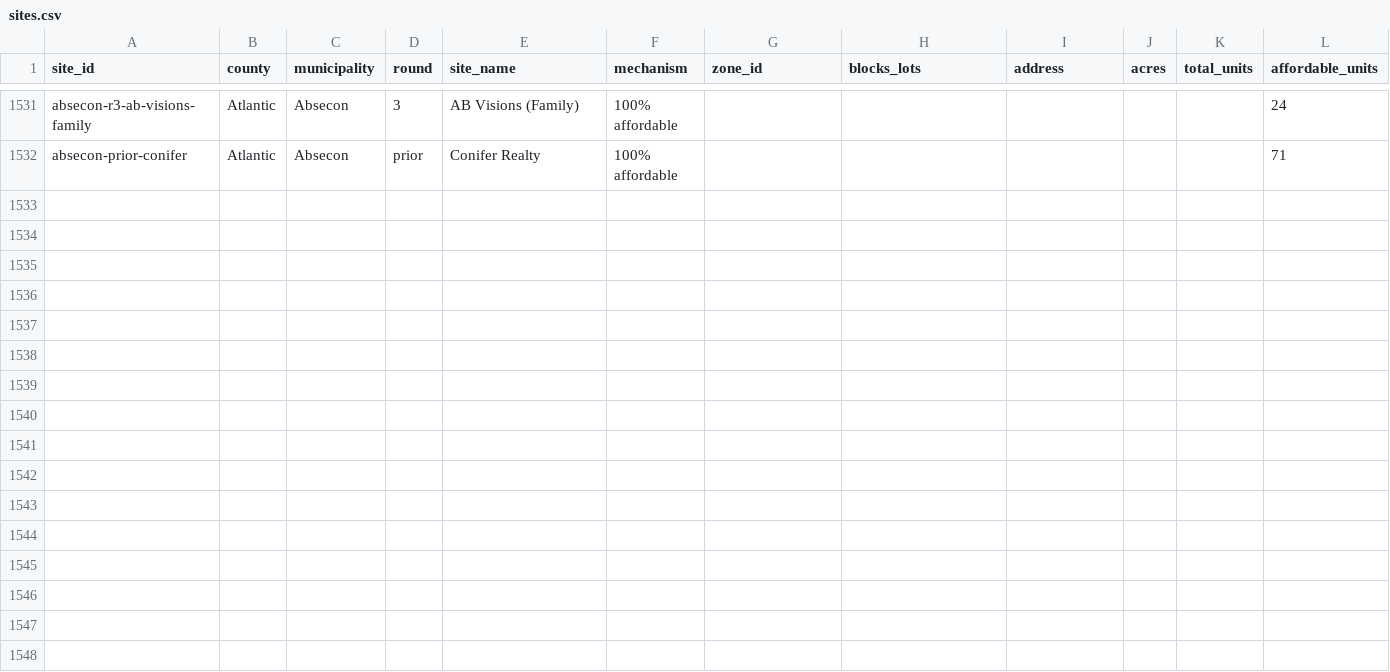
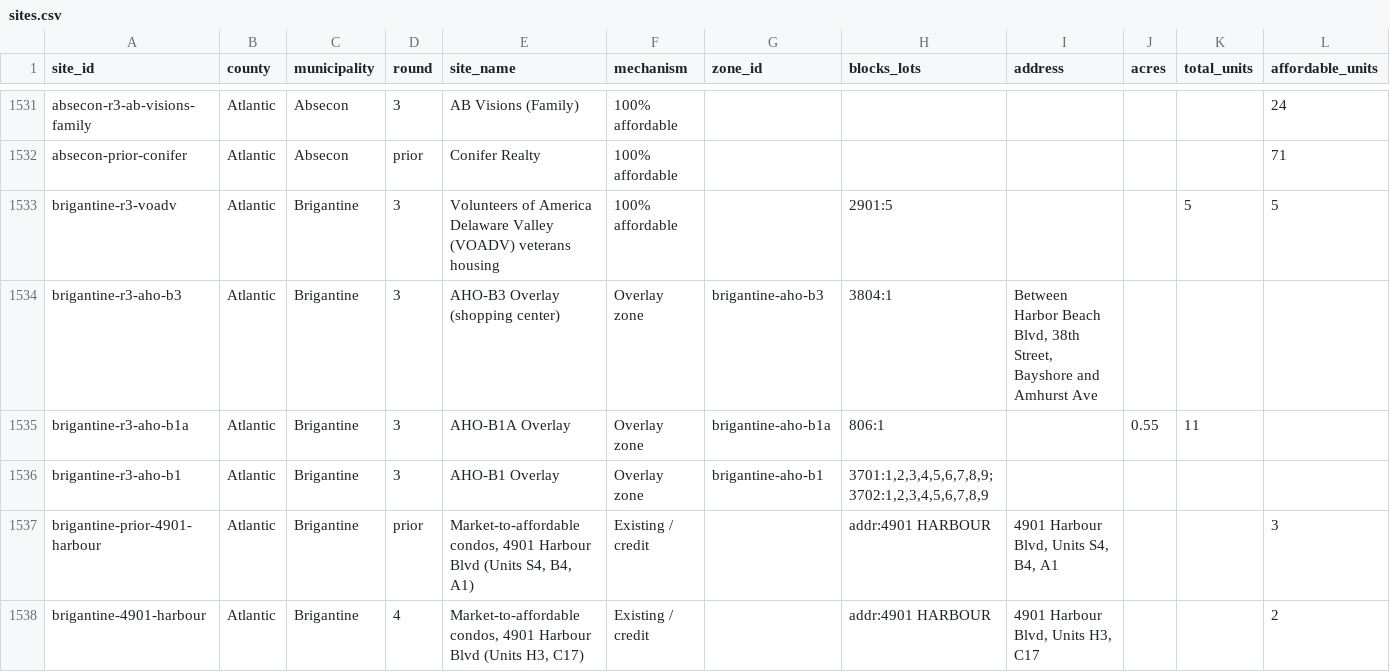
Before and after one commit to nickrogers280-coder/nj-round4-map, a CSV file: data/sites.csv, drawn as a sheet; only a part is shown, gaps mark what is left out; rows hold the shown columns only; the diff names each change by its address in the sheet, - before the commit and + after, or states it on an @@ line.

```diff
--- a/data/sites.csv
+++ b/data/sites.csv
+row 1533: brigantine-r3-voadv | Atlantic | Brigantine | 3 | Volunteers of America Delaware Valley (VOADV) veterans housing | 100% affordable |  | 2901:5 |  |  | 5 | 5
+row 1534: brigantine-r3-aho-b3 | Atlantic | Brigantine | 3 | AHO-B3 Overlay (shopping center) | Overlay zone | brigantine-aho-b3 | 3804:1 | Between Harbor Beach Blvd, 38th Street, Bayshore and Amhurst Ave
+row 1535: brigantine-r3-aho-b1a | Atlantic | Brigantine | 3 | AHO-B1A Overlay | Overlay zone | brigantine-aho-b1a | 806:1 |  | 0.55 | 11
+row 1536: brigantine-r3-aho-b1 | Atlantic | Brigantine | 3 | AHO-B1 Overlay | Overlay zone | brigantine-aho-b1 | 3701:1,2,3,4,5,6,7,8,9;3702:1,2,3,4,5,6,7,8,9
+row 1537: brigantine-prior-4901-harbour | Atlantic | Brigantine | prior | Market-to-affordable condos, 4901 Harbour Blvd (Units S4, B4, A1) | Existing / credit |  | addr:4901 HARBOUR | 4901 Harbour Blvd, Units S4, B4, A1 |  |  | 3
+row 1538: brigantine-4901-harbour | Atlantic | Brigantine | 4 | Market-to-affordable condos, 4901 Harbour Blvd (Units H3, C17) | Existing / credit |  | addr:4901 HARBOUR | 4901 Harbour Blvd, Units H3, C17 |  |  | 2
```
Also changed, not shown: data/extraction_log.csv, data/zones.csv.
